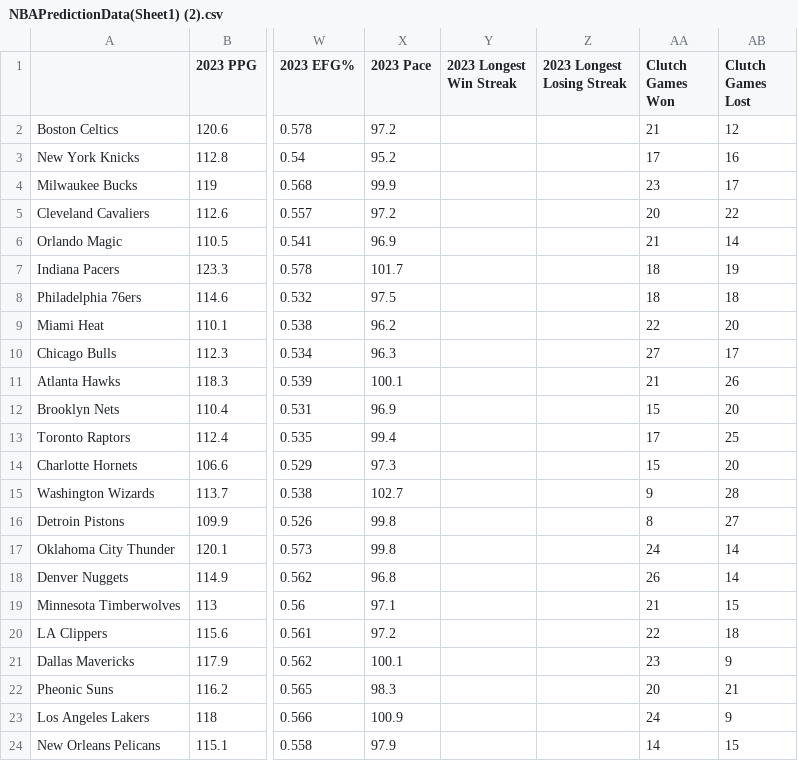
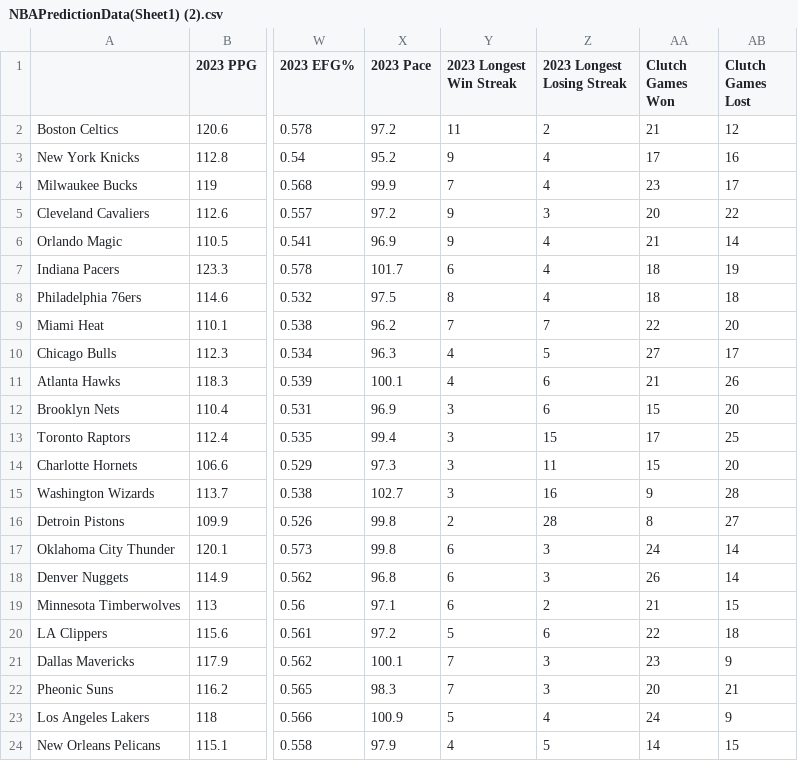
Before and after one commit to parthibn08/NBAChampionshipPredictor, a CSV file: NBAPredictionData(Sheet1) (2).csv, drawn as a sheet; only a part is shown, gaps mark what is left out; the diff covers the shown part only; the diff names each change by its address in the sheet, - before the commit and + after, or states it on an @@ line.

Commit message:
Added Win Streak + Loss Streak

```diff
--- a/NBAPredictionData(Sheet1) (2).csv
+++ b/NBAPredictionData(Sheet1) (2).csv
-Y2 (2023 Longest Win Streak): (empty)
+Y2 (2023 Longest Win Streak): 11
-Z2 (2023 Longest Losing Streak): (empty)
+Z2 (2023 Longest Losing Streak): 2
-Y3 (2023 Longest Win Streak): (empty)
+Y3 (2023 Longest Win Streak): 9
-Z3:Z4 (2023 Longest Losing Streak): (empty)
+Z3:Z4 (2023 Longest Losing Streak): 4
-Y4 (2023 Longest Win Streak): (empty)
+Y4 (2023 Longest Win Streak): 7
-Y5:Y6 (2023 Longest Win Streak): (empty)
+Y5:Y6 (2023 Longest Win Streak): 9
-Z5 (2023 Longest Losing Streak): (empty)
+Z5 (2023 Longest Losing Streak): 3
-Z6:Z8 (2023 Longest Losing Streak): (empty)
+Z6:Z8 (2023 Longest Losing Streak): 4
-Y7 (2023 Longest Win Streak): (empty)
+Y7 (2023 Longest Win Streak): 6
-Y8 (2023 Longest Win Streak): (empty)
+Y8 (2023 Longest Win Streak): 8
-Y9 (2023 Longest Win Streak): (empty)
+Y9 (2023 Longest Win Streak): 7
-Z9 (2023 Longest Losing Streak): (empty)
+Z9 (2023 Longest Losing Streak): 7
-Y10:Y11 (2023 Longest Win Streak): (empty)
+Y10:Y11 (2023 Longest Win Streak): 4
-Z10 (2023 Longest Losing Streak): (empty)
+Z10 (2023 Longest Losing Streak): 5
-Z11:Z12 (2023 Longest Losing Streak): (empty)
+Z11:Z12 (2023 Longest Losing Streak): 6
-Y12:Y15 (2023 Longest Win Streak): (empty)
+Y12:Y15 (2023 Longest Win Streak): 3
-Z13 (2023 Longest Losing Streak): (empty)
+Z13 (2023 Longest Losing Streak): 15
-Z14 (2023 Longest Losing Streak): (empty)
+Z14 (2023 Longest Losing Streak): 11
-Z15 (2023 Longest Losing Streak): (empty)
+Z15 (2023 Longest Losing Streak): 16
-Y16 (2023 Longest Win Streak): (empty)
+Y16 (2023 Longest Win Streak): 2
-Z16 (2023 Longest Losing Streak): (empty)
+Z16 (2023 Longest Losing Streak): 28
-Y17:Y19 (2023 Longest Win Streak): (empty)
+Y17:Y19 (2023 Longest Win Streak): 6
-Z17:Z18 (2023 Longest Losing Streak): (empty)
+Z17:Z18 (2023 Longest Losing Streak): 3
-Z19 (2023 Longest Losing Streak): (empty)
+Z19 (2023 Longest Losing Streak): 2
-Y20 (2023 Longest Win Streak): (empty)
+Y20 (2023 Longest Win Streak): 5
-Z20 (2023 Longest Losing Streak): (empty)
+Z20 (2023 Longest Losing Streak): 6
-Y21:Y22 (2023 Longest Win Streak): (empty)
+Y21:Y22 (2023 Longest Win Streak): 7
-Z21:Z22 (2023 Longest Losing Streak): (empty)
+Z21:Z22 (2023 Longest Losing Streak): 3
-Y23 (2023 Longest Win Streak): (empty)
+Y23 (2023 Longest Win Streak): 5
-Z23 (2023 Longest Losing Streak): (empty)
+Z23 (2023 Longest Losing Streak): 4
-Y24 (2023 Longest Win Streak): (empty)
+Y24 (2023 Longest Win Streak): 4
-Z24 (2023 Longest Losing Streak): (empty)
+Z24 (2023 Longest Losing Streak): 5
```
Also changed, not shown: 14 edited cells elsewhere in this file.
